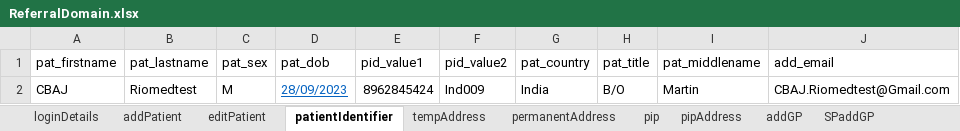
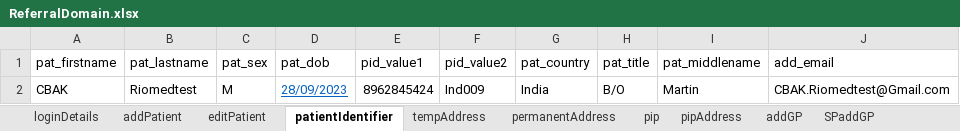
Before and after one commit to manojvyavahare27/ReleaseC4Automation, an Excel workbook: ExcelFiles/ReferralDomain.xlsx, sheet patientIdentifier, drawn as a sheet; values as stored, in another font and other column widths than the file's, no borders; the diff names each change by its address in the sheet, - before the commit and + after, or states it on an @@ line.

```diff
--- a/ExcelFiles/ReferralDomain.xlsx (sheet patientIdentifier)
+++ b/ExcelFiles/ReferralDomain.xlsx (sheet patientIdentifier)
-A2 (pat_firstname): CBAJ
+A2 (pat_firstname): CBAK
-J2 (add_email): CBAJ.Riomedtest@Gmail.com
+J2 (add_email): CBAK.Riomedtest@Gmail.com
```
Also changed, not shown: sheet AddReferral, sheet serviceReferral, sheet rejectedReferral, sheet acceptedReferral, sheet editPatient, sheet addPatient.
